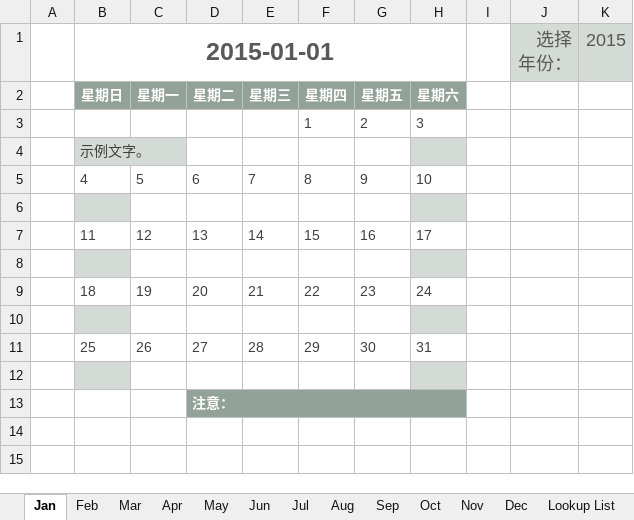
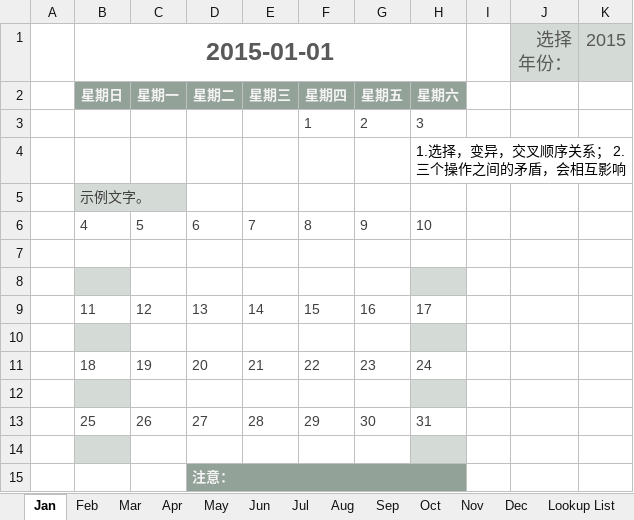
Before and after one commit to suyuancheng13/Algorithm, an Excel workbook: Document/学习报表2015.xlsx, sheet Jan, drawn as a sheet; values as stored, in another font and other column widths than the file's, no borders; addresses are those after the commit; the diff names each change by its address in the sheet, - before the commit and + after, or states it on an @@ line.

```diff
--- a/Document/学习报表2015.xlsx (sheet Jan)
+++ b/Document/学习报表2015.xlsx (sheet Jan)
+row 4:  |  |  |  |  |  |  | 1.选择，变异，交叉顺序关系； 2.三个操作之间的矛盾，会相互影响
-H5 fill: #D4DAD6
+H5 fill: none
+row 7: (empty)
```
Also changed, not shown: Document/study plan.xlsx, 2 other files.
